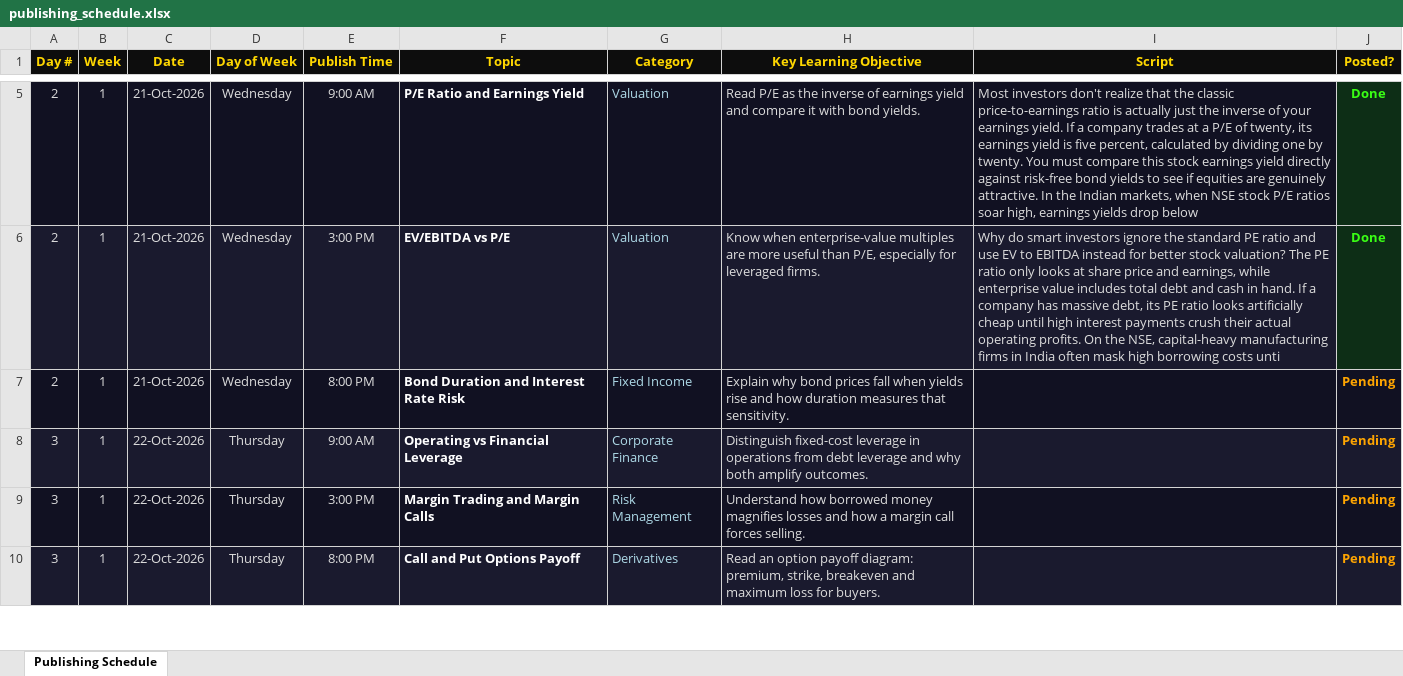
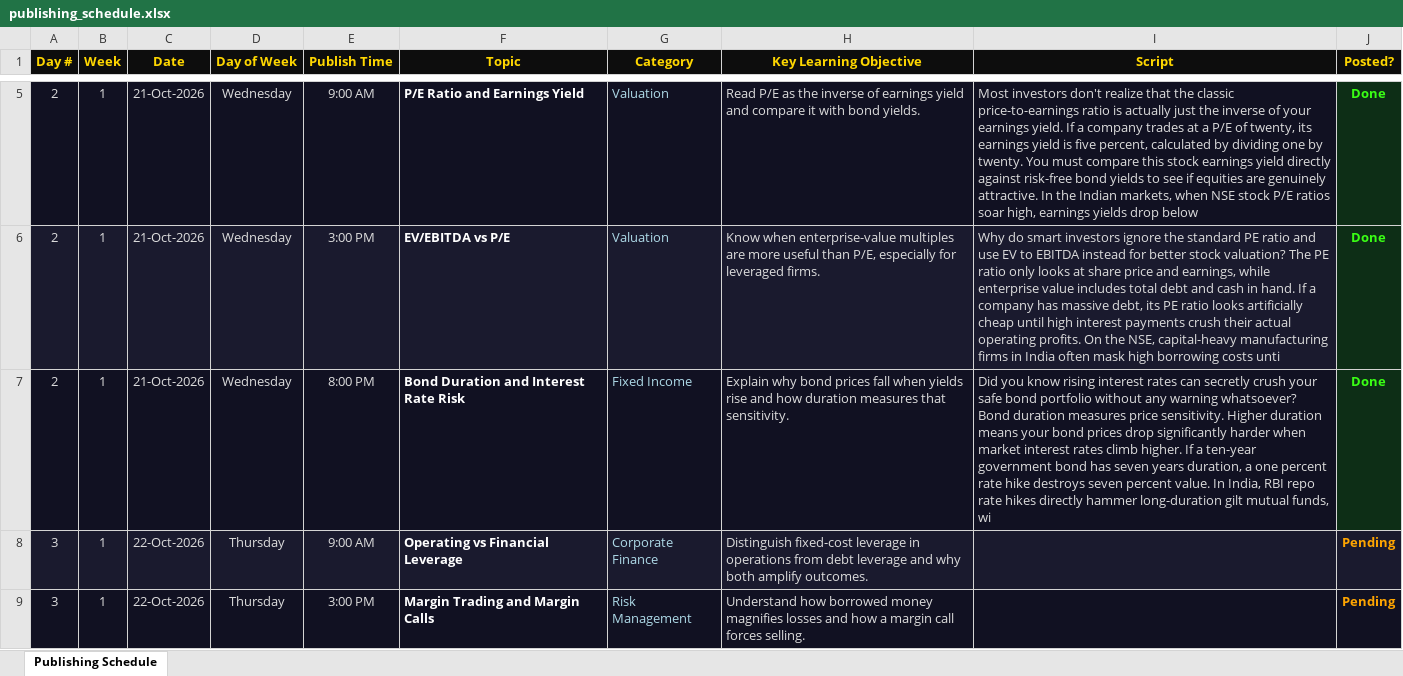
Before and after one commit to Abhishek-Aryan/Finance-shorts, an Excel workbook: data/publishing_schedule.xlsx, sheet Publishing Schedule, drawn as a sheet; only a part is shown, gaps mark what is left out; the shorter side is filled out with more unchanged rows; values as stored, in another font and other column widths than the file's, no borders; the diff names each change by its address in the sheet, - before the commit and + after, or states it on an @@ line.

```diff
--- a/data/publishing_schedule.xlsx (sheet Publishing Schedule)
+++ b/data/publishing_schedule.xlsx (sheet Publishing Schedule)
-I7 (Script): (empty)
+I7 (Script): Did you know rising interest rates can secretly crush your safe bond portfolio without any warning whatsoever? Bond duration measures price sensitivity. Higher duration means your bond prices drop significantly harder when market interest rates climb higher. If a ten-year government bond has seven years duration, a one percent rate hike destroys seven percent value. In India, RBI repo rate hikes directly hammer long-duration gilt mutual funds, wi
-J7 (Posted?): Pending
+J7 (Posted?): Done
@@ J7 fill: #111122 → #0D2E16, text colour: #FFA500 → #39FF14 @@
```
Also changed, not shown: 1 other file.
